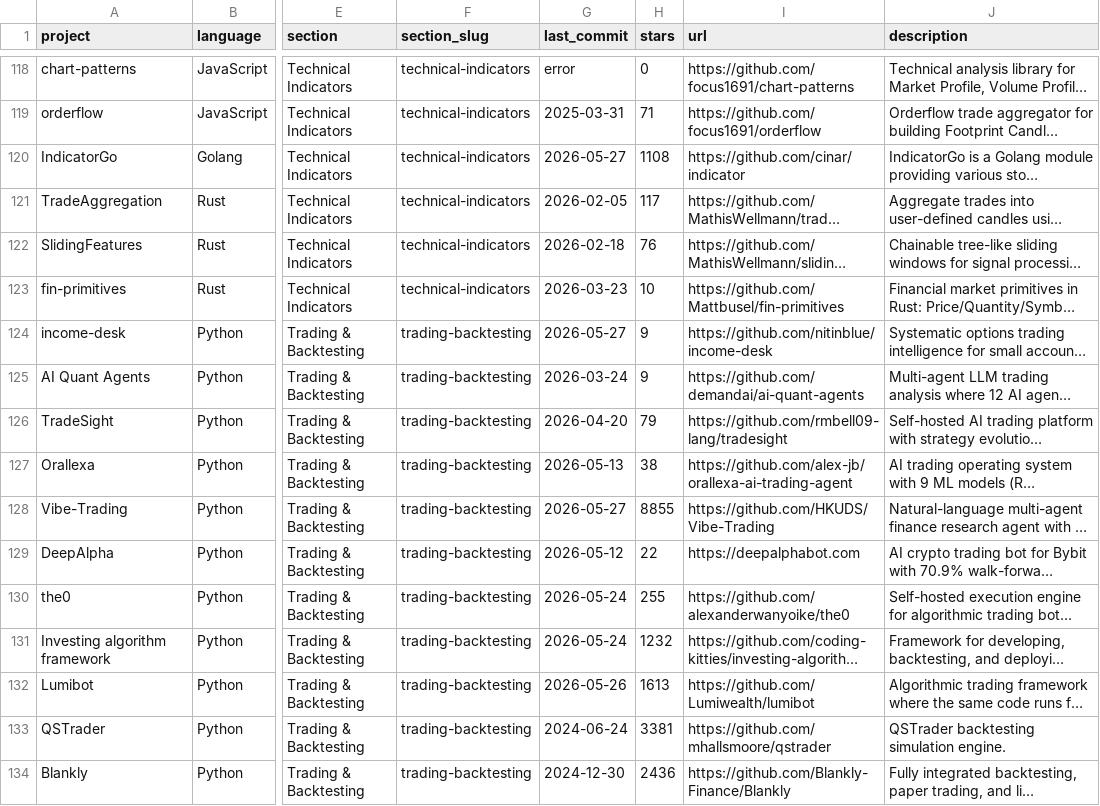
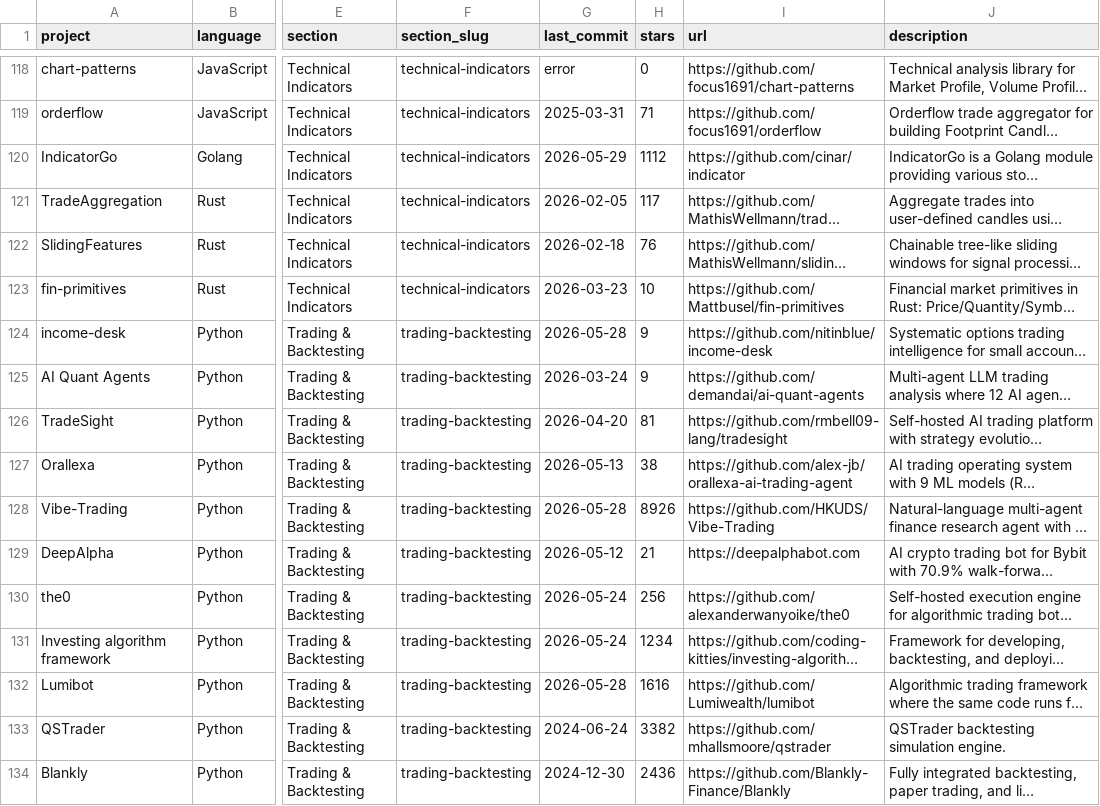
Before and after one commit to dcrash9/awesome-quant, a CSV file: projects.csv, drawn as a sheet; only a part is shown, gaps mark what is left out; long unchanged cells end in …; the diff covers the shown part only; the diff names each change by its address in the sheet, - before the commit and + after, or states it on an @@ line.

```diff
--- a/projects.csv
+++ b/projects.csv
-G120 (last_commit): 2026-05-27
+G120 (last_commit): 2026-05-29
-H120 (stars): 1108
+H120 (stars): 1112
-G124 (last_commit): 2026-05-27
+G124 (last_commit): 2026-05-28
-H126 (stars): 79
+H126 (stars): 81
-G128 (last_commit): 2026-05-27
+G128 (last_commit): 2026-05-28
-H128 (stars): 8855
+H128 (stars): 8926
-H129 (stars): 22
+H129 (stars): 21
-H130 (stars): 255
+H130 (stars): 256
-H131 (stars): 1232
+H131 (stars): 1234
-G132 (last_commit): 2026-05-26
+G132 (last_commit): 2026-05-28
-H132 (stars): 1613
+H132 (stars): 1616
-H133 (stars): 3381
+H133 (stars): 3382
```
Also changed, not shown: 138 edited cells elsewhere in this file, 1 other file.
